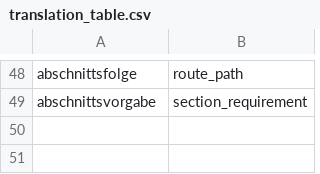
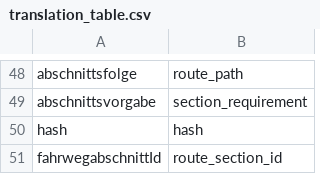
Before and after one commit to crowdAI/train-schedule-optimisation-challenge-starter-kit, a CSV file: utils/translation_table.csv, drawn as a sheet; only a part is shown, gaps mark what is left out.

```diff
--- a/utils/translation_table.csv
+++ b/utils/translation_table.csv
@@ -49 +49,3 @@ abschnittsfolge, route_path
 abschnittsvorgabe, section_requirement
+hash, hash
+fahrwegabschnittId, route_section_id
```
Also changed, not shown: 1 other file.
